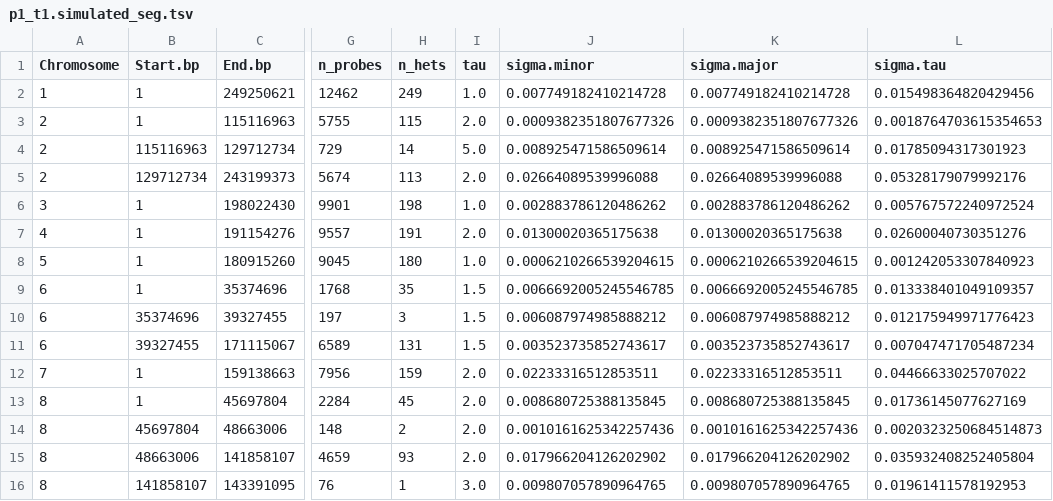
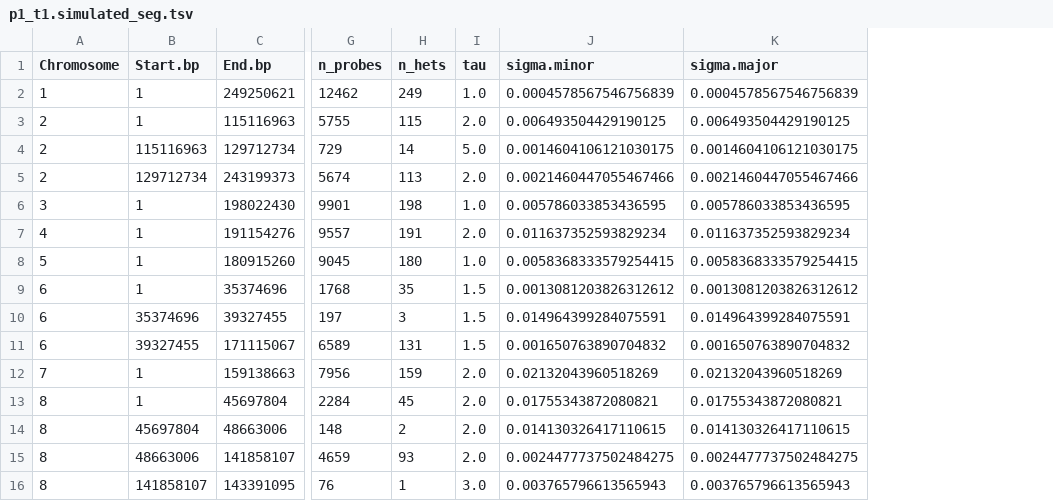
Before and after one commit to getzlab/SimulatedTumorData, a TSV file: sim_data/patient1/sample_cnv_profiles/p1_t1.simulated_seg.tsv, drawn as a sheet; only a part is shown, gaps mark what is left out; the diff covers the shown part only; the diff names each change by its address in the sheet, - before the commit and + after, or states it on an @@ line.

Commit message:
add sigma tau

```diff
--- a/sim_data/patient1/sample_cnv_profiles/p1_t1.simulated_seg.tsv
+++ b/sim_data/patient1/sample_cnv_profiles/p1_t1.simulated_seg.tsv
-column L (sigma.tau), rows 2-16: 0.015498364820429456 | 0.0018764703615354653 | 0.01785094317301923 | 0.05328179079992176 | 0.005767572240972524 | 0.02600040730351276 | 0.001242053307840923 | 0.013338401049109357 | 0.012175949971776423 | 0.007047471705487234 | 0.04466633025707022 | 0.01736145077627169 | 0.0020323250684514873 | 0.035932408252405804 | 0.01961411578192953
-J2 (sigma.minor): 0.007749182410214728
+J2 (sigma.minor): 0.0004578567546756839
-K2 (sigma.major): 0.007749182410214728
+K2 (sigma.major): 0.0004578567546756839
-J3 (sigma.minor): 0.0009382351807677326
+J3 (sigma.minor): 0.006493504429190125
-K3 (sigma.major): 0.0009382351807677326
+K3 (sigma.major): 0.006493504429190125
-J4 (sigma.minor): 0.008925471586509614
+J4 (sigma.minor): 0.0014604106121030175
-K4 (sigma.major): 0.008925471586509614
+K4 (sigma.major): 0.0014604106121030175
-J5 (sigma.minor): 0.02664089539996088
+J5 (sigma.minor): 0.0021460447055467466
-K5 (sigma.major): 0.02664089539996088
+K5 (sigma.major): 0.0021460447055467466
-J6 (sigma.minor): 0.002883786120486262
+J6 (sigma.minor): 0.005786033853436595
-K6 (sigma.major): 0.002883786120486262
+K6 (sigma.major): 0.005786033853436595
-J7 (sigma.minor): 0.01300020365175638
+J7 (sigma.minor): 0.011637352593829234
-K7 (sigma.major): 0.01300020365175638
+K7 (sigma.major): 0.011637352593829234
-J8 (sigma.minor): 0.0006210266539204615
+J8 (sigma.minor): 0.0058368333579254415
-K8 (sigma.major): 0.0006210266539204615
+K8 (sigma.major): 0.0058368333579254415
-J9 (sigma.minor): 0.0066692005245546785
+J9 (sigma.minor): 0.0013081203826312612
-K9 (sigma.major): 0.0066692005245546785
+K9 (sigma.major): 0.0013081203826312612
-J10 (sigma.minor): 0.006087974985888212
+J10 (sigma.minor): 0.014964399284075591
-K10 (sigma.major): 0.006087974985888212
+K10 (sigma.major): 0.014964399284075591
-J11 (sigma.minor): 0.003523735852743617
+J11 (sigma.minor): 0.001650763890704832
-K11 (sigma.major): 0.003523735852743617
+K11 (sigma.major): 0.001650763890704832
-J12 (sigma.minor): 0.02233316512853511
+J12 (sigma.minor): 0.02132043960518269
-K12 (sigma.major): 0.02233316512853511
+K12 (sigma.major): 0.02132043960518269
-J13 (sigma.minor): 0.008680725388135845
+J13 (sigma.minor): 0.01755343872080821
-K13 (sigma.major): 0.008680725388135845
+K13 (sigma.major): 0.01755343872080821
-J14 (sigma.minor): 0.0010161625342257436
+J14 (sigma.minor): 0.014130326417110615
-K14 (sigma.major): 0.0010161625342257436
+K14 (sigma.major): 0.014130326417110615
-J15 (sigma.minor): 0.017966204126202902
+J15 (sigma.minor): 0.0024477737502484275
-K15 (sigma.major): 0.017966204126202902
+K15 (sigma.major): 0.0024477737502484275
-J16 (sigma.minor): 0.009807057890964765
+J16 (sigma.minor): 0.003765796613565943
-K16 (sigma.major): 0.009807057890964765
+K16 (sigma.major): 0.003765796613565943
```
Also changed, not shown: 56 edited cells elsewhere in this file, sim_data/patient1/sample_cnv_profiles/p1_t1.simulated_seg.acr.tsv, sim_data/patient1/sample_cnv_profiles/p1_t2.simulated_seg.acr.tsv, 15 other files.
